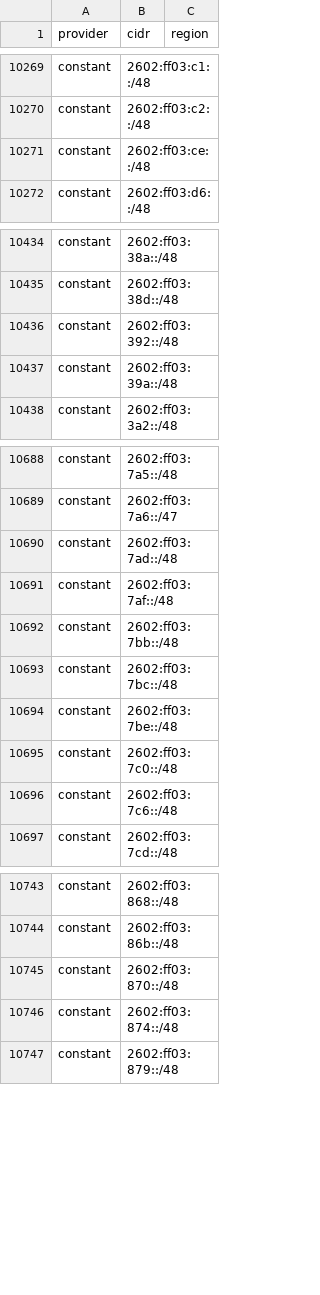
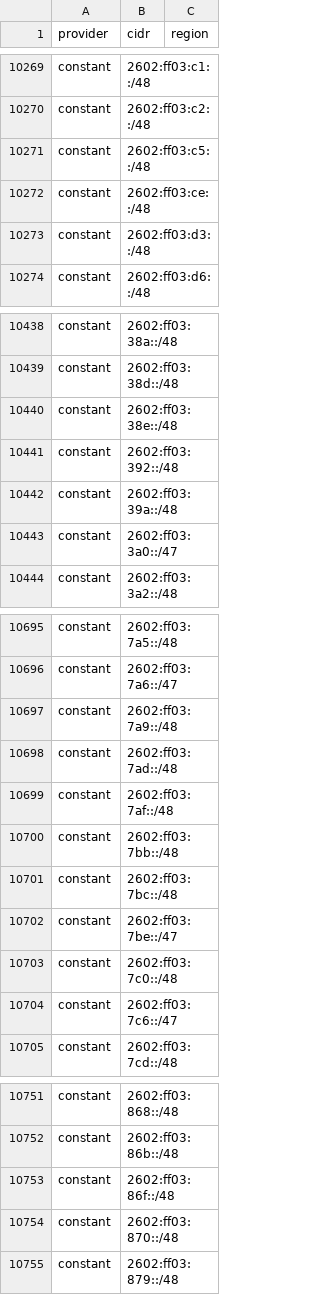
Before and after one commit to 123jjck/cdn-ip-ranges, a CSV file: all/all.csv, drawn as a sheet; only a part is shown, gaps mark what is left out; the diff covers the shown part only.

```diff
--- a/all/all.csv
+++ b/all/all.csv
@@ -10270,3 +10270,5 @@ constant,2602:ff03:c1::/48,
 constant,2602:ff03:c2::/48,
+constant,2602:ff03:c5::/48,
 constant,2602:ff03:ce::/48,
+constant,2602:ff03:d3::/48,
 constant,2602:ff03:d6::/48,
@@ -10435,4 +10439,6 @@ constant,2602:ff03:38a::/48,
 constant,2602:ff03:38d::/48,
+constant,2602:ff03:38e::/48,
 constant,2602:ff03:392::/48,
 constant,2602:ff03:39a::/48,
+constant,2602:ff03:3a0::/47,
 constant,2602:ff03:3a2::/48,
@@ -10689,2 +10696,3 @@ constant,2602:ff03:7a5::/48,
 constant,2602:ff03:7a6::/47,
+constant,2602:ff03:7a9::/48,
 constant,2602:ff03:7ad::/48,
@@ -10693,5 +10701,5 @@ constant,2602:ff03:7bb::/48,
 constant,2602:ff03:7bc::/48,
-constant,2602:ff03:7be::/48,
+constant,2602:ff03:7be::/47,
 constant,2602:ff03:7c0::/48,
-constant,2602:ff03:7c6::/48,
+constant,2602:ff03:7c6::/47,
 constant,2602:ff03:7cd::/48,
@@ -10744,4 +10752,4 @@ constant,2602:ff03:868::/48,
 constant,2602:ff03:86b::/48,
+constant,2602:ff03:86f::/48,
 constant,2602:ff03:870::/48,
-constant,2602:ff03:874::/48,
 constant,2602:ff03:879::/48,
```
Also changed, not shown: 38 added rows, 21 removed rows and 26 edited cells elsewhere in this file, 56 other files.
